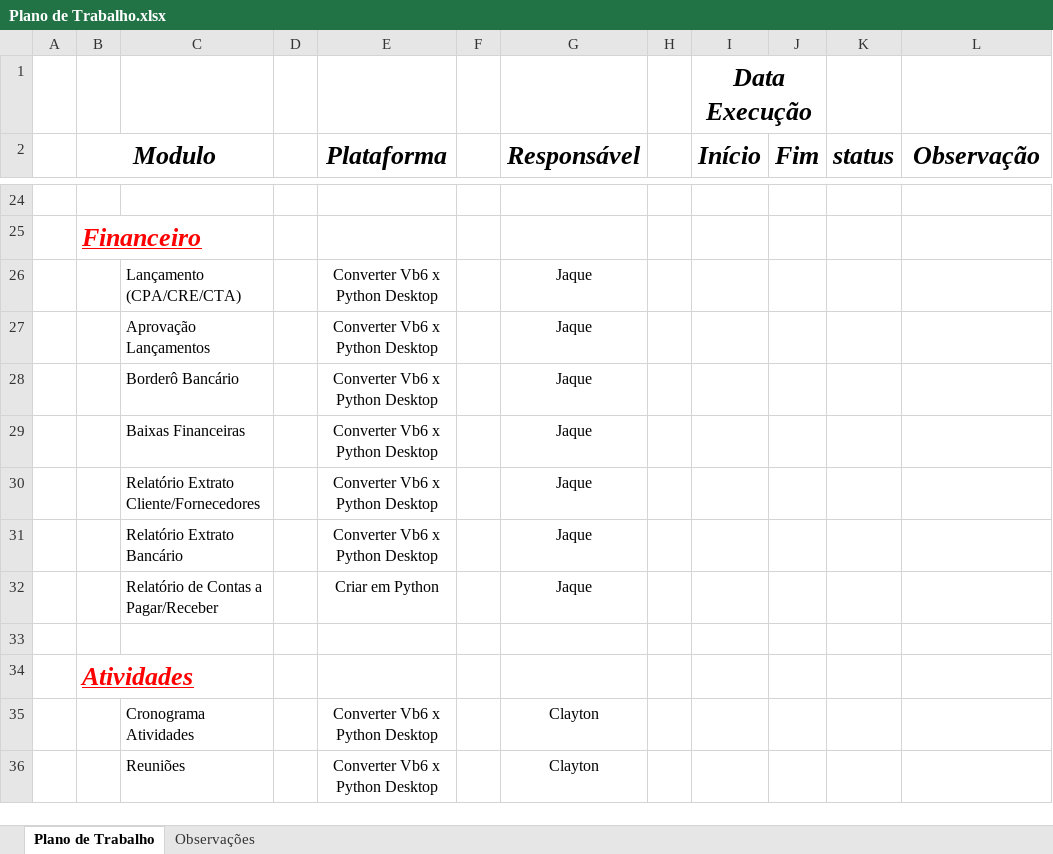
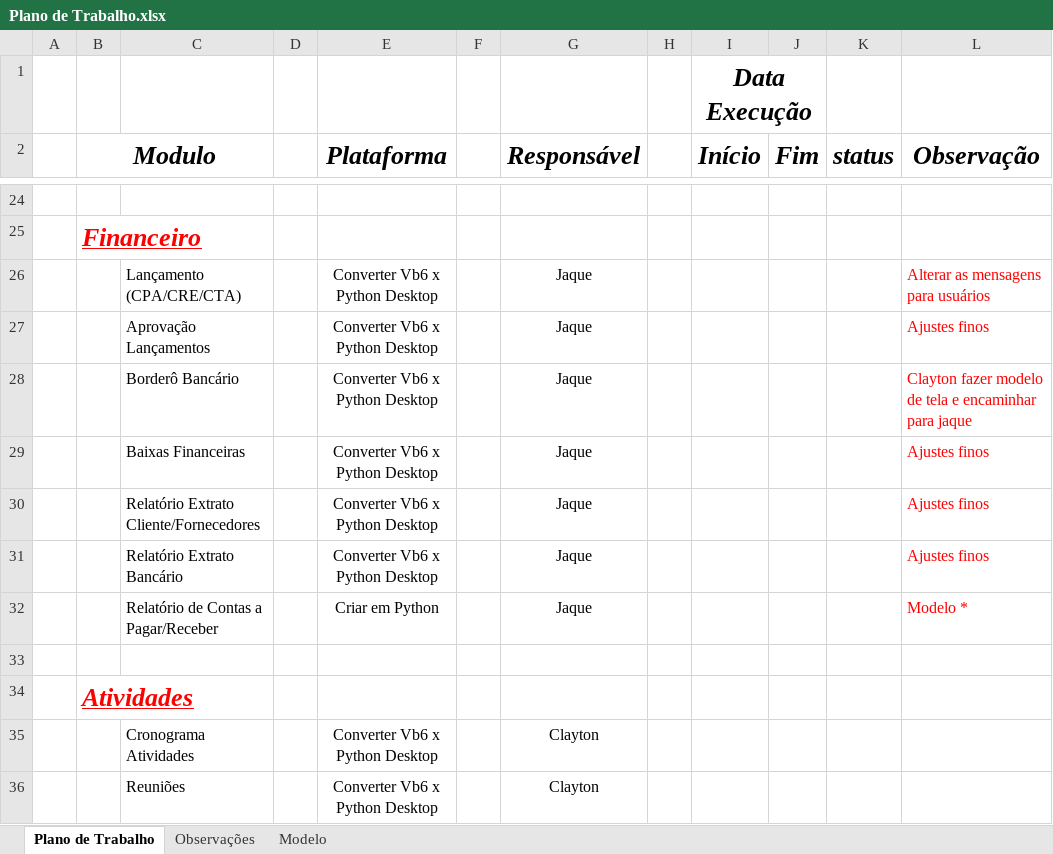
Before and after one commit to clayton-1968/fullhouse-Business, an Excel workbook: Plano de Trabalho.xlsx, sheet Plano de Trabalho, drawn as a sheet; only a part is shown, gaps mark what is left out; values as stored, in another font and other column widths than the file's, no borders; the diff names each change by its address in the sheet, - before the commit and + after, or states it on an @@ line.

Commit message:
Cronograma - Ajustes Finos

```diff
--- a/Plano de Trabalho.xlsx (sheet Plano de Trabalho)
+++ b/Plano de Trabalho.xlsx (sheet Plano de Trabalho)
+sheet tab: Modelo
-L26 (Observação): (empty)
+L26 (Observação): Alterar as mensagens para usuários
-L27 (Observação): (empty)
+L27 (Observação): Ajustes finos
-L28 (Observação): (empty)
+L28 (Observação): Clayton fazer modelo de tela e encaminhar para jaque
-L29:L31 (Observação): (empty)
+L29:L31 (Observação): Ajustes finos
-L32 (Observação): (empty)
+L32 (Observação): Modelo *
```
Also changed, not shown: 19 other files.
